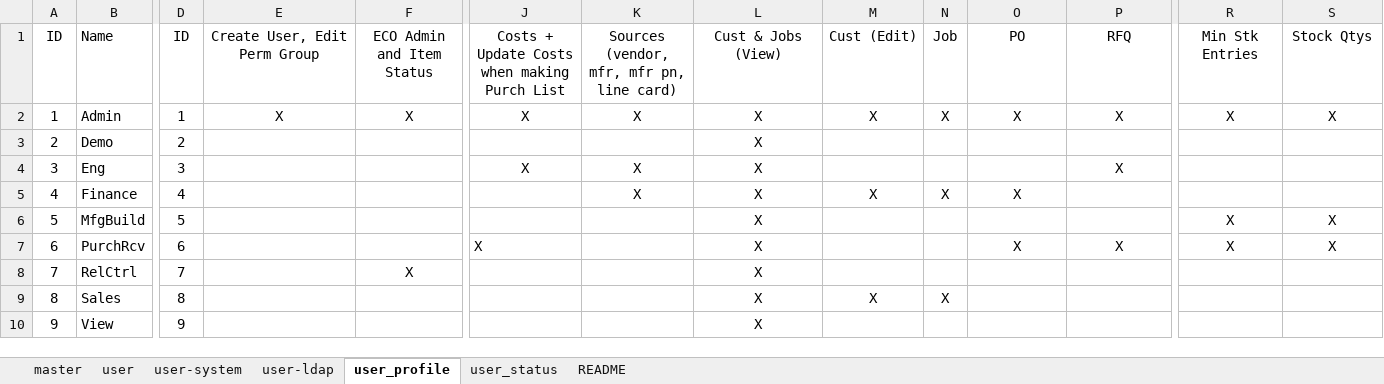
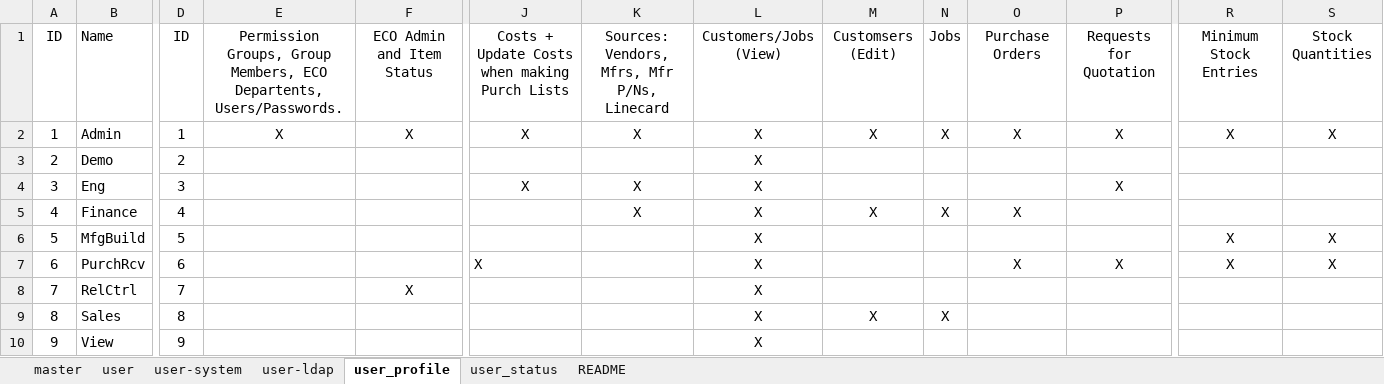
Before and after one commit to dalers/maestro, an Excel workbook: protected/data/master/user.xlsx, sheet user_profile, drawn as a sheet; only a part is shown, gaps mark what is left out; values as stored, in another font and other column widths than the file's, no borders; the diff names each change by its address in the sheet, - before the commit and + after, or states it on an @@ line.

Commit message:
consolidate user access control

```diff
--- a/protected/data/master/user.xlsx (sheet user_profile)
+++ b/protected/data/master/user.xlsx (sheet user_profile)
-E1: Create User, Edit Perm Group
+E1: Permission Groups, Group Members, ECO Departents, Users/Passwords.
-J1: Costs + Update Costs when making Purch List
+J1: Costs + Update Costs when making Purch Lists
-K1: Sources (vendor, mfr, mfr pn, line card)
+K1: Sources: Vendors, Mfrs, Mfr P/Ns, Linecard
-L1: Cust & Jobs (View)
+L1: Customers/Jobs (View)
-M1: Cust (Edit)
+M1: Customsers (Edit)
-N1: Job
+N1: Jobs
-O1: PO
+O1: Purchase Orders
-P1: RFQ
+P1: Requests for Quotation
-R1: Min Stk Entries
+R1: Minimum Stock Entries
-S1: Stock Qtys
+S1: Stock Quantities
```
Also changed, not shown: 5 other files.
